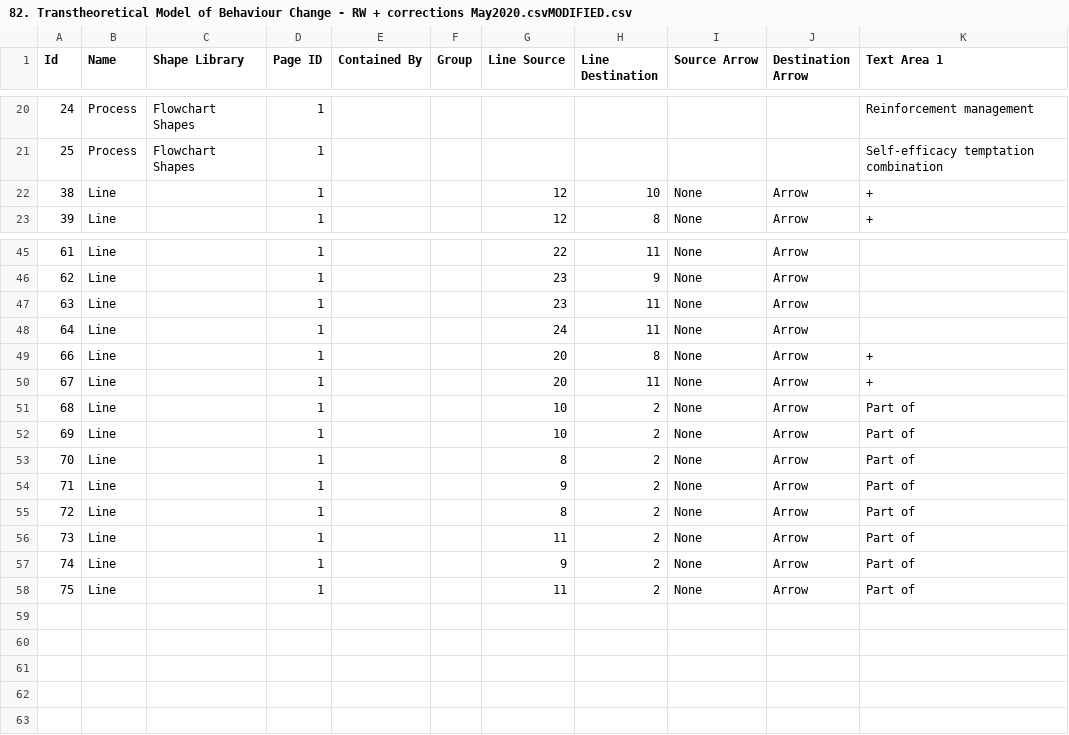
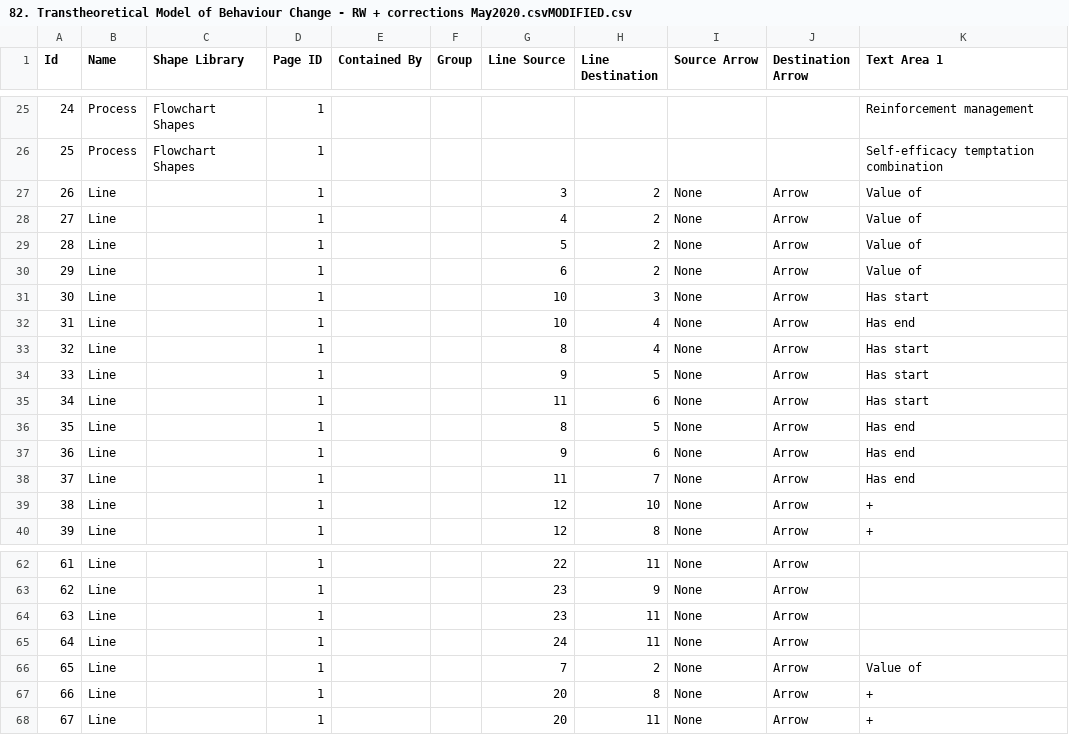
Before and after one commit to jannahastings/theory-database, a CSV file: theories/82. Transtheoretical Model of Behaviour Change - RW + corrections May2020.csvMODIFIED.csv, drawn as a sheet; only a part is shown, gaps mark what is left out; removed rows and columns are numbered as before the commit, all else as after; the diff covers the shown part only; the diff names each change by its address in the sheet, - before the commit and + after, or states it on an @@ line.

```diff
--- a/theories/82. Transtheoretical Model of Behaviour Change - RW + corrections May2020.csvMODIFIED.csv
+++ b/theories/82. Transtheoretical Model of Behaviour Change - RW + corrections May2020.csvMODIFIED.csv
+row 27: 26 | Line |  | 1 |  |  | 3 | 2 | None | Arrow | Value of
+row 28: 27 | Line |  | 1 |  |  | 4 | 2 | None | Arrow | Value of
+row 29: 28 | Line |  | 1 |  |  | 5 | 2 | None | Arrow | Value of
+row 30: 29 | Line |  | 1 |  |  | 6 | 2 | None | Arrow | Value of
+row 31: 30 | Line |  | 1 |  |  | 10 | 3 | None | Arrow | Has start
+row 32: 31 | Line |  | 1 |  |  | 10 | 4 | None | Arrow | Has end
+row 33: 32 | Line |  | 1 |  |  | 8 | 4 | None | Arrow | Has start
+row 34: 33 | Line |  | 1 |  |  | 9 | 5 | None | Arrow | Has start
+row 35: 34 | Line |  | 1 |  |  | 11 | 6 | None | Arrow | Has start
+row 36: 35 | Line |  | 1 |  |  | 8 | 5 | None | Arrow | Has end
+row 37: 36 | Line |  | 1 |  |  | 9 | 6 | None | Arrow | Has end
+row 38: 37 | Line |  | 1 |  |  | 11 | 7 | None | Arrow | Has end
+row 66: 65 | Line |  | 1 |  |  | 7 | 2 | None | Arrow | Value of
-row 51: 68 | Line |  | 1 |  |  | 10 | 2 | None | Arrow | Part of
-row 52: 69 | Line |  | 1 |  |  | 10 | 2 | None | Arrow | Part of
-row 53: 70 | Line |  | 1 |  |  | 8 | 2 | None | Arrow | Part of
-row 54: 71 | Line |  | 1 |  |  | 9 | 2 | None | Arrow | Part of
-row 55: 72 | Line |  | 1 |  |  | 8 | 2 | None | Arrow | Part of
-row 56: 73 | Line |  | 1 |  |  | 11 | 2 | None | Arrow | Part of
-row 57: 74 | Line |  | 1 |  |  | 9 | 2 | None | Arrow | Part of
-row 58: 75 | Line |  | 1 |  |  | 11 | 2 | None | Arrow | Part of
```
Also changed, not shown: 5 added rows elsewhere in this file, theories/1. Action Theory Model of Consumption - FINAL + corrections May2020.csvMODIFIED.csv, theories/17. Feedback Intervention Theory - FINAL + corrections May2020.csvMODIFIED.csv, 11 other files.
